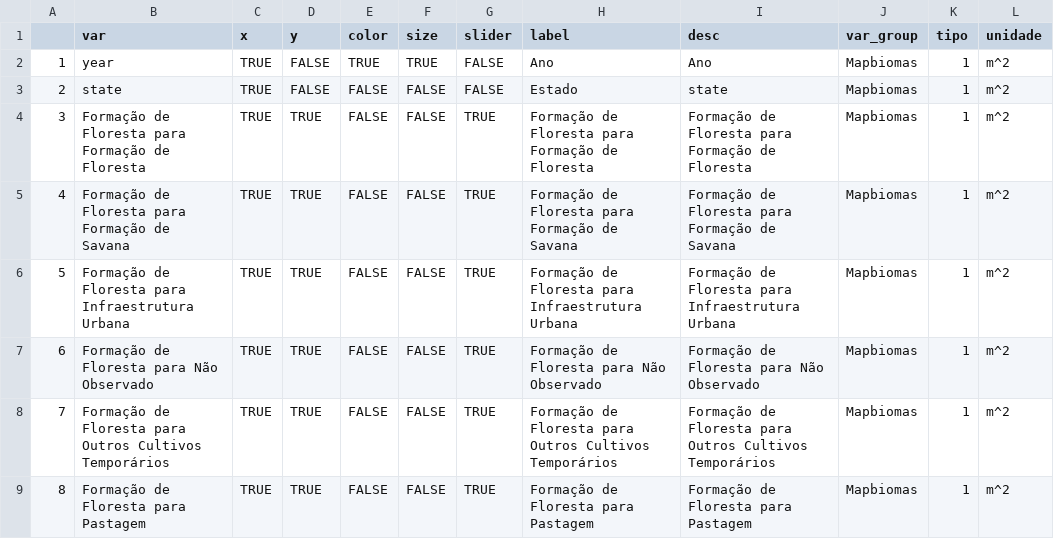
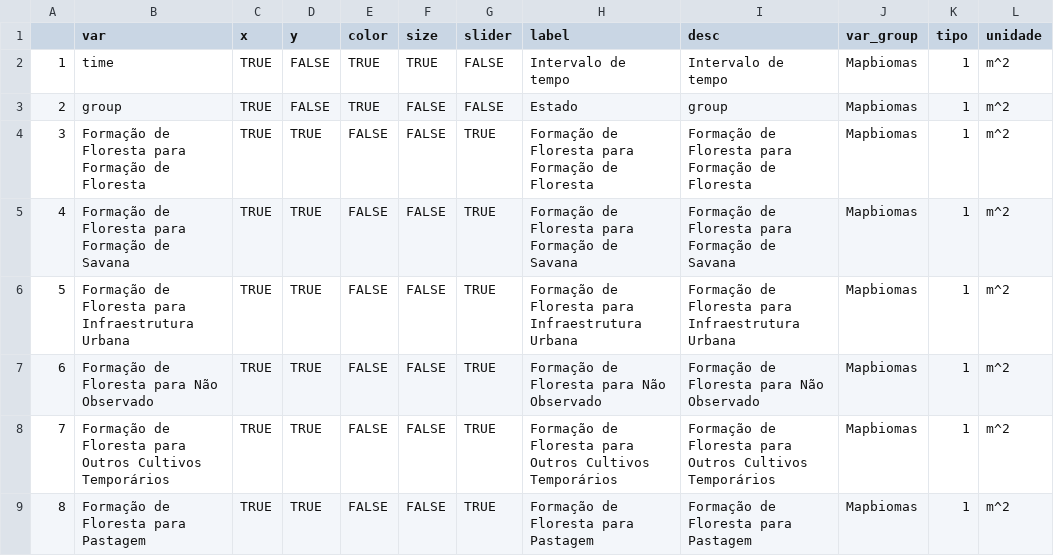
Before and after one commit to datazoompuc/datazoom_viz, a CSV file: data/mapbiomas_transicao_est_dic.csv, drawn as a sheet; only a part is shown; the diff names each change by its address in the sheet, - before the commit and + after, or states it on an @@ line.

Commit message:
Updating data and dictionaries

```diff
--- a/data/mapbiomas_transicao_est_dic.csv
+++ b/data/mapbiomas_transicao_est_dic.csv
-B2 (var): year
+B2 (var): time
-H2 (label): Ano
+H2 (label): Intervalo de tempo
-I2 (desc): Ano
+I2 (desc): Intervalo de tempo
-B3 (var): state
+B3 (var): group
-E3 (color): FALSE
+E3 (color): TRUE
-I3 (desc): state
+I3 (desc): group
```
Also changed, not shown: data/mapbiomas_transicao_est_dic_en.csv, 2 other files.
